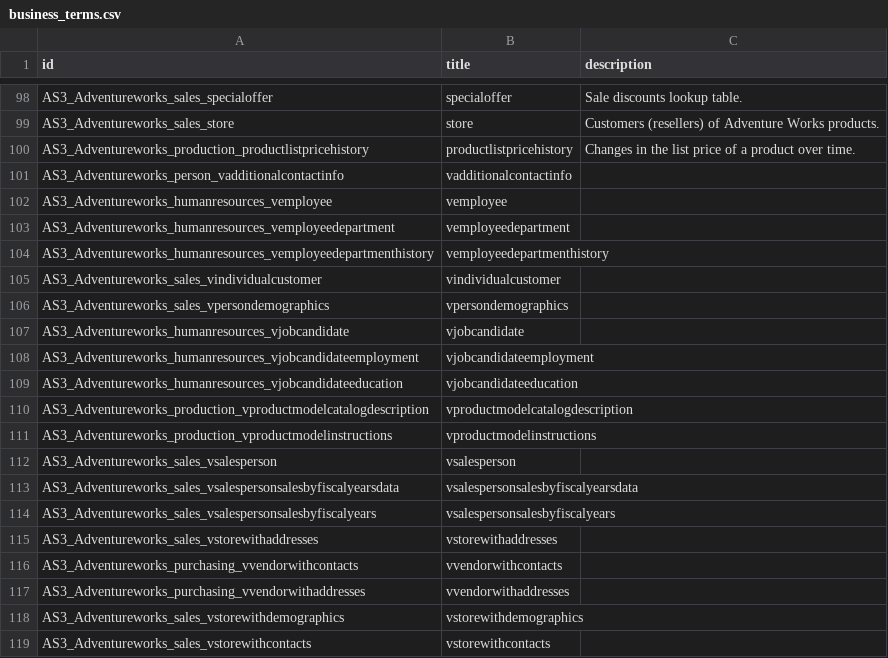
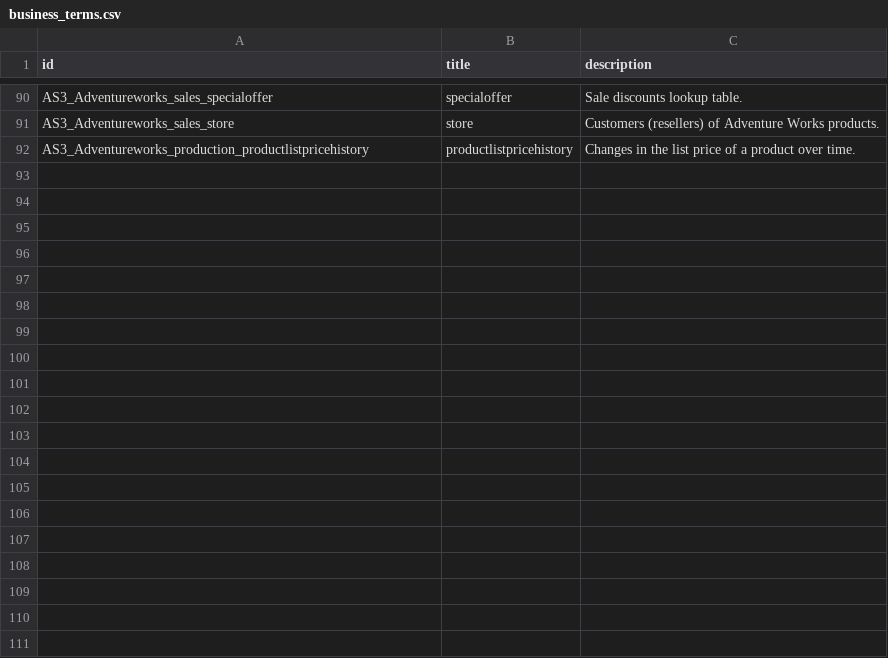
Before and after one commit to medmikhr/MetaData_discovery, a CSV file: PD_dataframes/business_terms.csv, drawn as a sheet; only a part is shown, gaps mark what is left out; the diff covers the shown part only.

```diff
--- a/PD_dataframes/business_terms.csv
+++ b/PD_dataframes/business_terms.csv
@@ -100,20 +92 @@ AS3_Adventureworks_sales_store,store,Customers (resellers) of Adventure Works pr
 AS3_Adventureworks_production_productlistpricehistory,productlistpricehistory,Changes in the list price of a product over time.
-AS3_Adventureworks_person_vadditionalcontactinfo,vadditionalcontactinfo,
-AS3_Adventureworks_humanresources_vemployee,vemployee,
-AS3_Adventureworks_humanresources_vemployeedepartment,vemployeedepartment,
-AS3_Adventureworks_humanresources_vemployeedepartmenthistory,vemployeedepartmenthistory,
-AS3_Adventureworks_sales_vindividualcustomer,vindividualcustomer,
-AS3_Adventureworks_sales_vpersondemographics,vpersondemographics,
-AS3_Adventureworks_humanresources_vjobcandidate,vjobcandidate,
-AS3_Adventureworks_humanresources_vjobcandidateemployment,vjobcandidateemployment,
-AS3_Adventureworks_humanresources_vjobcandidateeducation,vjobcandidateeducation,
-AS3_Adventureworks_production_vproductmodelcatalogdescription,vproductmodelcatalogdescription,
-AS3_Adventureworks_production_vproductmodelinstructions,vproductmodelinstructions,
-AS3_Adventureworks_sales_vsalesperson,vsalesperson,
-AS3_Adventureworks_sales_vsalespersonsalesbyfiscalyearsdata,vsalespersonsalesbyfiscalyearsdata,
-AS3_Adventureworks_sales_vsalespersonsalesbyfiscalyears,vsalespersonsalesbyfiscalyears,
-AS3_Adventureworks_sales_vstorewithaddresses,vstorewithaddresses,
-AS3_Adventureworks_purchasing_vvendorwithcontacts,vvendorwithcontacts,
-AS3_Adventureworks_purchasing_vvendorwithaddresses,vvendorwithaddresses,
-AS3_Adventureworks_sales_vstorewithdemographics,vstorewithdemographics,
-AS3_Adventureworks_sales_vstorewithcontacts,vstorewithcontacts,
```
Also changed, not shown: 76 removed rows elsewhere in this file, PD_dataframes/physical_attributes.csv, 8 other files.
